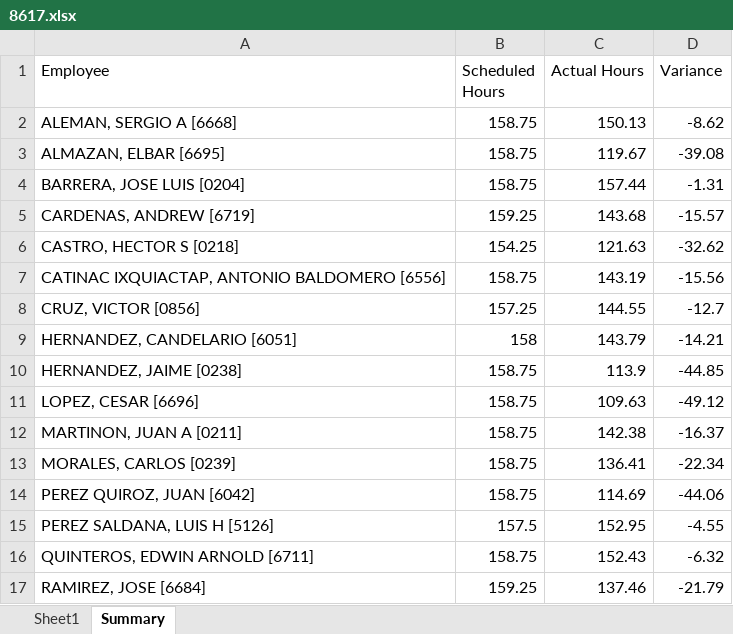
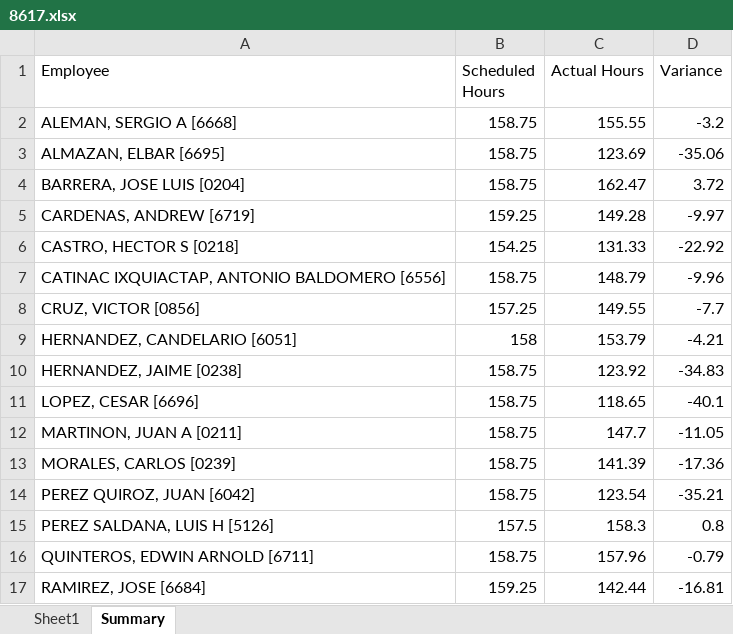
Before and after one commit to avt-Delro/Scrape_Paycom, an Excel workbook: sheet/8617.xlsx, sheet Summary, drawn as a sheet; only a part is shown; values as stored, in another font and other column widths than the file's, no borders; the diff covers the shown part only; the diff names each change by its address in the sheet, - before the commit and + after, or states it on an @@ line.

```diff
--- a/sheet/8617.xlsx (sheet Summary)
+++ b/sheet/8617.xlsx (sheet Summary)
-C2 (Actual Hours): 150.13
+C2 (Actual Hours): 155.55
-D2 (Variance): -8.62
+D2 (Variance): -3.2
-C3 (Actual Hours): 119.67
+C3 (Actual Hours): 123.69
-D3 (Variance): -39.08
+D3 (Variance): -35.06
-C4 (Actual Hours): 157.44
+C4 (Actual Hours): 162.47
-D4 (Variance): -1.31
+D4 (Variance): 3.72
-C5 (Actual Hours): 143.68
+C5 (Actual Hours): 149.28
-D5 (Variance): -15.57
+D5 (Variance): -9.97
-C6 (Actual Hours): 121.63
+C6 (Actual Hours): 131.33
-D6 (Variance): -32.62
+D6 (Variance): -22.92
-C7 (Actual Hours): 143.19
+C7 (Actual Hours): 148.79
-D7 (Variance): -15.56
+D7 (Variance): -9.96
-C8 (Actual Hours): 144.55
+C8 (Actual Hours): 149.55
-D8 (Variance): -12.7
+D8 (Variance): -7.7
-C9 (Actual Hours): 143.79
+C9 (Actual Hours): 153.79
-D9 (Variance): -14.21
+D9 (Variance): -4.21
-C10 (Actual Hours): 113.9
+C10 (Actual Hours): 123.92
-D10 (Variance): -44.85
+D10 (Variance): -34.83
-C11 (Actual Hours): 109.63
+C11 (Actual Hours): 118.65
-D11 (Variance): -49.12
+D11 (Variance): -40.1
-C12 (Actual Hours): 142.38
+C12 (Actual Hours): 147.7
-D12 (Variance): -16.37
+D12 (Variance): -11.05
-C13 (Actual Hours): 136.41
+C13 (Actual Hours): 141.39
-D13 (Variance): -22.34
+D13 (Variance): -17.36
-C14 (Actual Hours): 114.69
+C14 (Actual Hours): 123.54
-D14 (Variance): -44.06
+D14 (Variance): -35.21
-C15 (Actual Hours): 152.95
+C15 (Actual Hours): 158.3
-D15 (Variance): -4.55
+D15 (Variance): 0.8
-C16 (Actual Hours): 152.43
+C16 (Actual Hours): 157.96
-D16 (Variance): -6.32
+D16 (Variance): -0.79
-C17 (Actual Hours): 137.46
+C17 (Actual Hours): 142.44
-D17 (Variance): -21.79
+D17 (Variance): -16.81
```
Also changed, not shown: 14 edited cells elsewhere in this sheet, sheet Sheet1, sheet/8462.xlsx, sheet/8611.xlsx, 6 other files.
